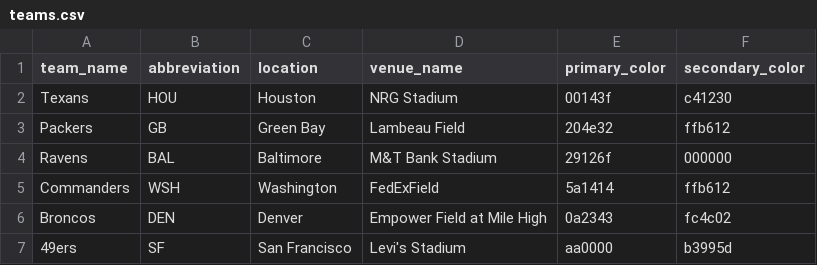
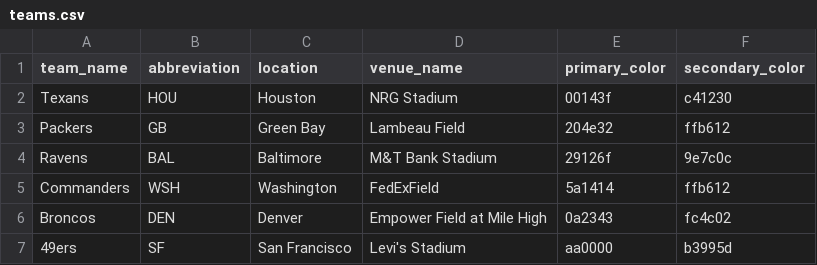
Before and after one commit to JamesChapmanNV/NFL_Database_App, a CSV file: data/teams.csv, drawn as a sheet; only a part is shown.

Commit message:
Updated secondary color for the ravens
Previous color was black (#000000), which does not display well on dark purple. Changed to gold (#9E7C0C)

```diff
--- a/data/teams.csv
+++ b/data/teams.csv
@@ -3,3 +3,3 @@ Texans,HOU,Houston,NRG Stadium,00143f,c41230
 Packers,GB,Green Bay,Lambeau Field,204e32,ffb612
-Ravens,BAL,Baltimore,M&T Bank Stadium,29126f,000000
+Ravens,BAL,Baltimore,M&T Bank Stadium,29126f,9e7c0c
 Commanders,WSH,Washington,FedExField,5a1414,ffb612
```
